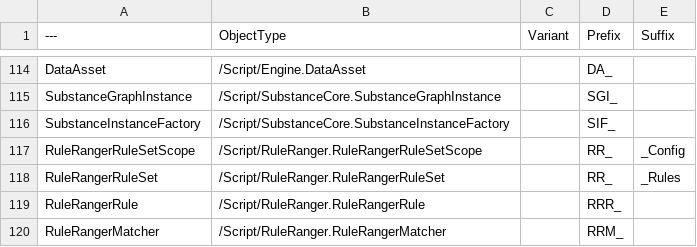
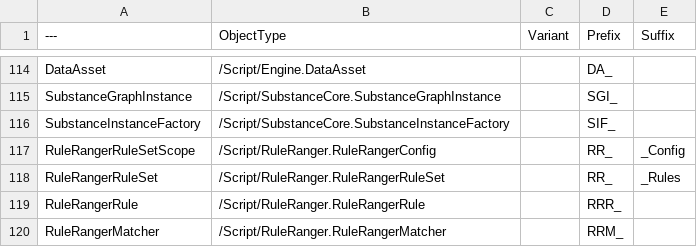
Before and after one commit to realityforge/course-unreal-engine-5-cpp-multiplayer-shooter, a CSV file: Blaster/Plugins/RuleRanger/SourceContent/DT_NameConventions.csv, drawn as a sheet; only a part is shown, gaps mark what is left out.

Commit message:
Chase renames for RuleRangerConfig

```diff
--- a/Blaster/Plugins/RuleRanger/SourceContent/DT_NameConventions.csv
+++ b/Blaster/Plugins/RuleRanger/SourceContent/DT_NameConventions.csv
@@ -116,3 +116,3 @@ SubstanceGraphInstance,"/Script/SubstanceCore.SubstanceGraphInstance","","SGI_",
 SubstanceInstanceFactory,"/Script/SubstanceCore.SubstanceInstanceFactory","","SIF_",""
-RuleRangerRuleSetScope,"/Script/RuleRanger.RuleRangerRuleSetScope","","RR_","_Config"
+RuleRangerRuleSetScope,"/Script/RuleRanger.RuleRangerConfig","","RR_","_Config"
 RuleRangerRuleSet,"/Script/RuleRanger.RuleRangerRuleSet","","RR_","_Rules"
```
Also changed, not shown: 1 other file.
